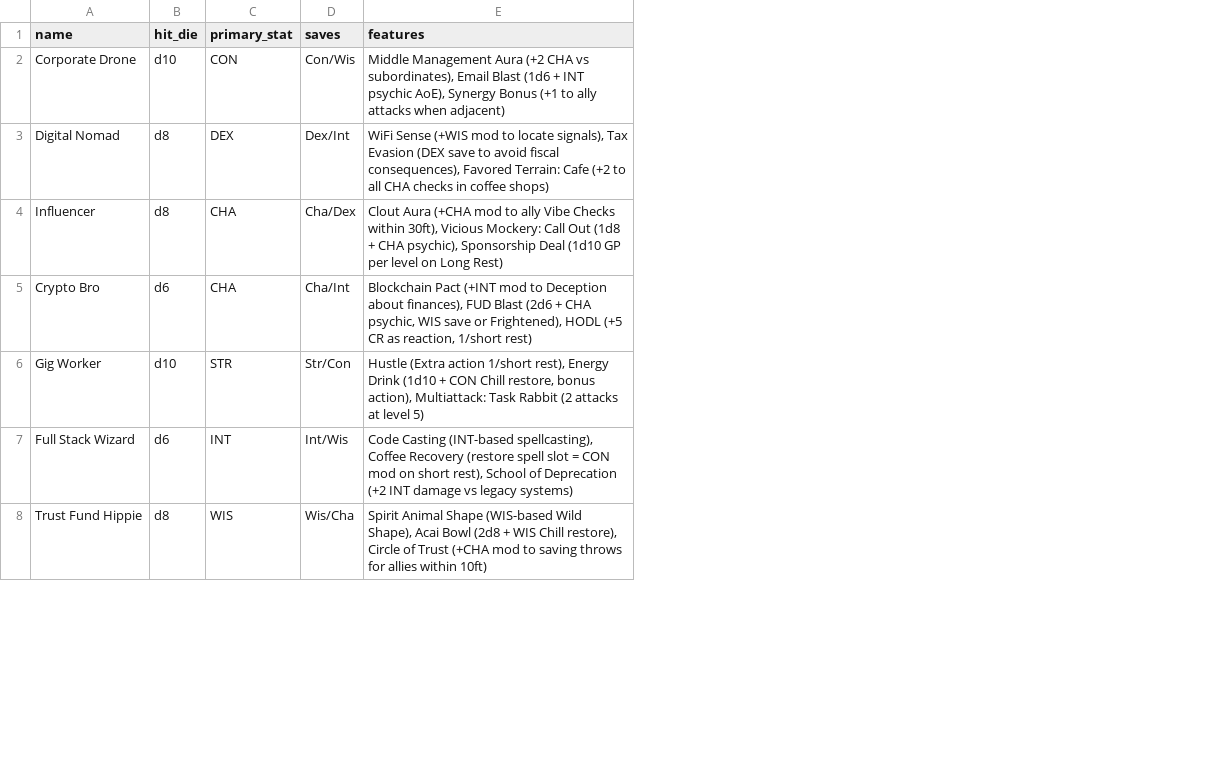
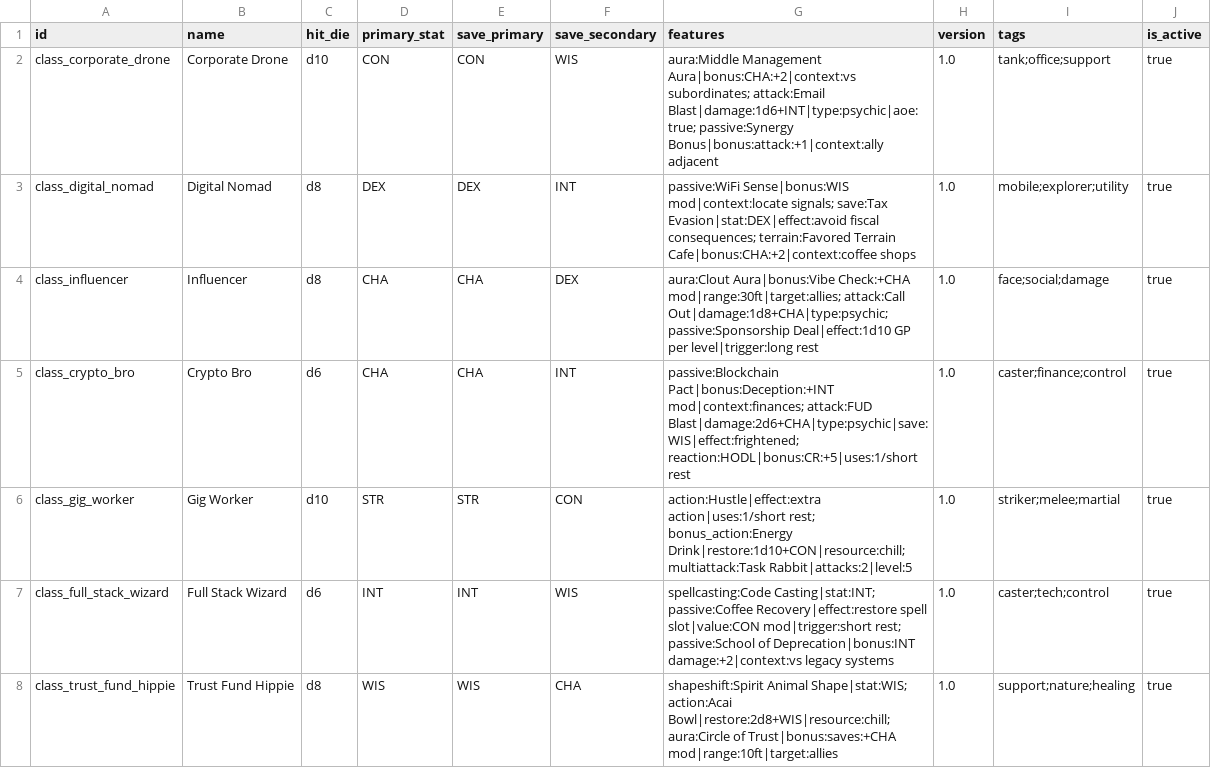
Before and after one commit to zenzenzen/dungeoneers-of-digital-nomadia, a CSV file: classes/classes.csv, drawn as a sheet; only a part is shown; removed rows and columns are numbered as before the commit, all else as after; the diff covers the shown part only; the diff names each change by its address in the sheet, - before the commit and + after, or states it on an @@ line.

Commit message:
updated flavor text rules and converted classes

```diff
--- a/classes/classes.csv
+++ b/classes/classes.csv
+column A (id), rows 2-8: class_corporate_drone | class_digital_nomad | class_influencer | class_crypto_bro | class_gig_worker | class_full_stack_wizard | class_trust_fund_hippie
-column D (saves), rows 2-8: Con/Wis | Dex/Int | Cha/Dex | Cha/Int | Str/Con | Int/Wis | Wis/Cha
+column E (save_primary), rows 2-8: CON | DEX | CHA | CHA | STR | INT | WIS
+column F (save_secondary), rows 2-8: WIS | INT | DEX | INT | CON | WIS | CHA
+column H (version), rows 2-8: all 1.0
+column I (tags), rows 2-8: tank;office;support | mobile;explorer;utility | face;social;damage | caster;finance;control | striker;melee;martial | caster;tech;control | support;nature;healing
+column J (is_active), rows 2-8: all true
-G2 (features): Middle Management Aura (+2 CHA vs subordinates), Email Blast (1d6 + INT psychic AoE), Synergy Bonus (+1 to ally attacks when adjacent)
+G2 (features): aura:Middle Management Aura|bonus:CHA:+2|context:vs subordinates; attack:Email Blast|damage:1d6+INT|type:psychic|aoe:true; passive:Synergy Bonus|bonus:attack:+1|context:ally adjacent
-G3 (features): WiFi Sense (+WIS mod to locate signals), Tax Evasion (DEX save to avoid fiscal consequences), Favored Terrain: Cafe (+2 to all CHA checks in coffee shops)
+G3 (features): passive:WiFi Sense|bonus:WIS mod|context:locate signals; save:Tax Evasion|stat:DEX|effect:avoid fiscal consequences; terrain:Favored Terrain Cafe|bonus:CHA:+2|context:coffee shops
-G4 (features): Clout Aura (+CHA mod to ally Vibe Checks within 30ft), Vicious Mockery: Call Out (1d8 + CHA psychic), Sponsorship Deal (1d10 GP per level on Long Rest)
+G4 (features): aura:Clout Aura|bonus:Vibe Check:+CHA mod|range:30ft|target:allies; attack:Call Out|damage:1d8+CHA|type:psychic; passive:Sponsorship Deal|effect:1d10 GP per level|trigger:long rest
-G5 (features): Blockchain Pact (+INT mod to Deception about finances), FUD Blast (2d6 + CHA psychic, WIS save or Frightened), HODL (+5 CR as reaction, 1/short rest)
+G5 (features): passive:Blockchain Pact|bonus:Deception:+INT mod|context:finances; attack:FUD Blast|damage:2d6+CHA|type:psychic|save:WIS|effect:frightened; reaction:HODL|bonus:CR:+5|uses:1/short rest
-G6 (features): Hustle (Extra action 1/short rest), Energy Drink (1d10 + CON Chill restore, bonus action), Multiattack: Task Rabbit (2 attacks at level 5)
+G6 (features): action:Hustle|effect:extra action|uses:1/short rest; bonus_action:Energy Drink|restore:1d10+CON|resource:chill; multiattack:Task Rabbit|attacks:2|level:5
-G7 (features): Code Casting (INT-based spellcasting), Coffee Recovery (restore spell slot = CON mod on short rest), School of Deprecation (+2 INT damage vs legacy systems)
+G7 (features): spellcasting:Code Casting|stat:INT; passive:Coffee Recovery|effect:restore spell slot|value:CON mod|trigger:short rest; passive:School of Deprecation|bonus:INT damage:+2|context:vs legacy systems
-G8 (features): Spirit Animal Shape (WIS-based Wild Shape), Acai Bowl (2d8 + WIS Chill restore), Circle of Trust (+CHA mod to saving throws for allies within 10ft)
+G8 (features): shapeshift:Spirit Animal Shape|stat:WIS; action:Acai Bowl|restore:2d8+WIS|resource:chill; aura:Circle of Trust|bonus:saves:+CHA mod|range:10ft|target:allies
```
Also changed, not shown: 36 edited cells elsewhere in this file, 1 other file.
